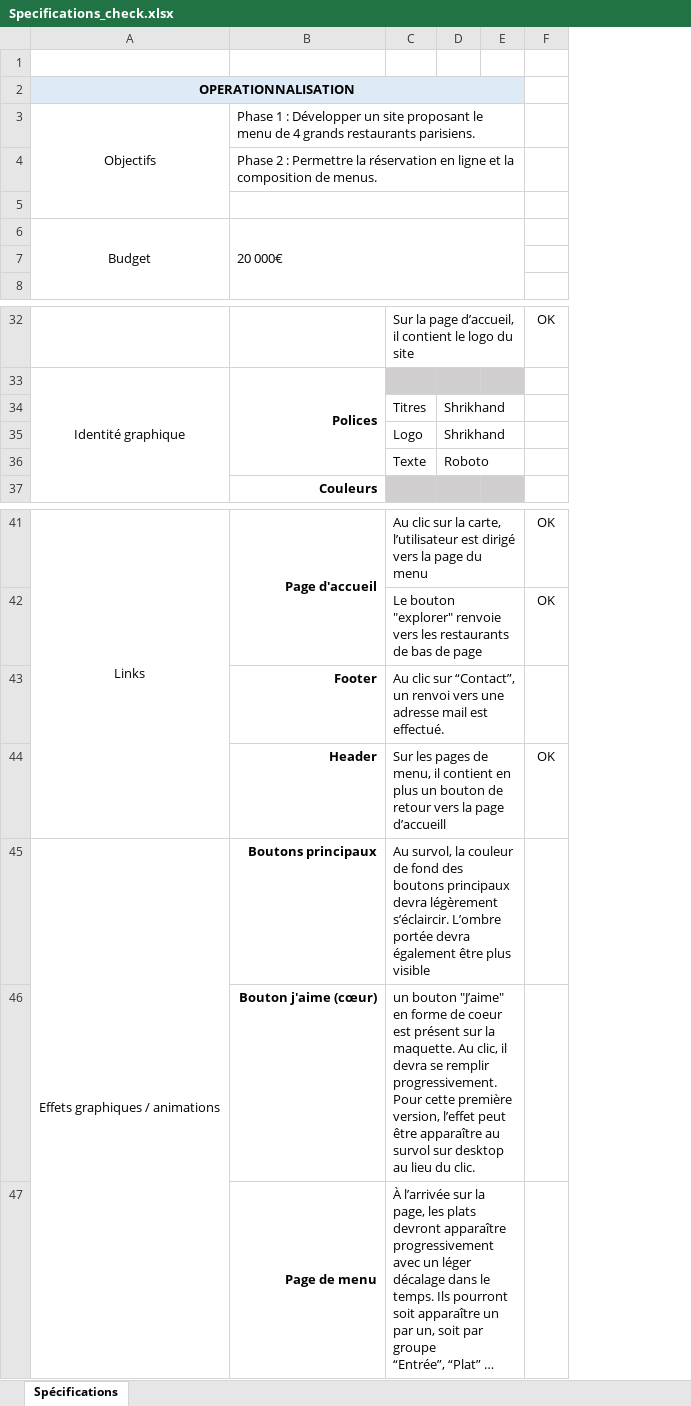
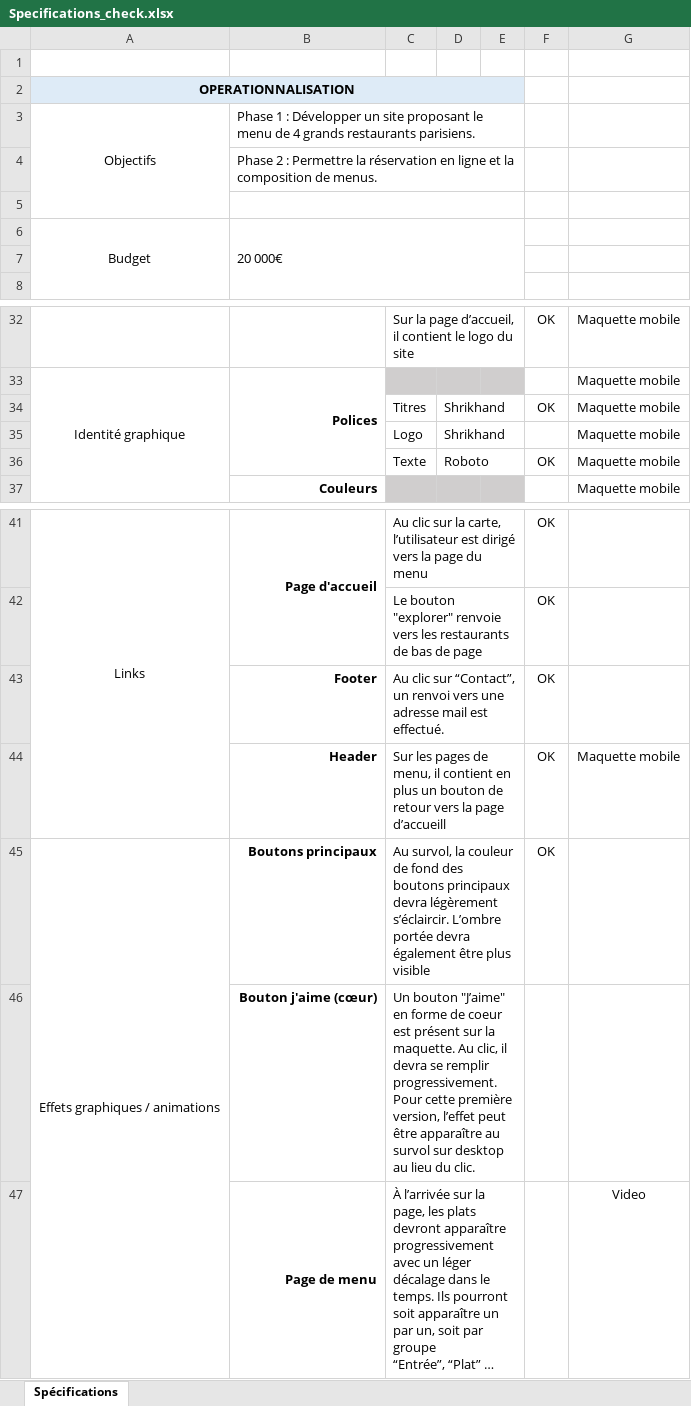
Before and after one commit to damien2709/damienwill_3_08052021, an Excel workbook: Specifications_check.xlsx, sheet Spécifications, drawn as a sheet; only a part is shown, gaps mark what is left out; long unchanged cells end in …; values as stored, in another font and other column widths than the file's, no borders; the diff names each change by its address in the sheet, - before the commit and + after, or states it on an @@ line.

```diff
--- a/Specifications_check.xlsx (sheet Spécifications)
+++ b/Specifications_check.xlsx (sheet Spécifications)
+column G, rows 32-37: all Maquette mobile; rows 44-47: Maquette mobile |  |  | Video
-F34: (empty)
+F34: OK
-F36: (empty)
+F36: OK
-F43: (empty)
+F43: OK
-F45: (empty)
+F45: OK
-C46: un bouton "J’aime"…
+C46: Un bouton "J’aime"…
```
Also changed, not shown: 40 other files.
